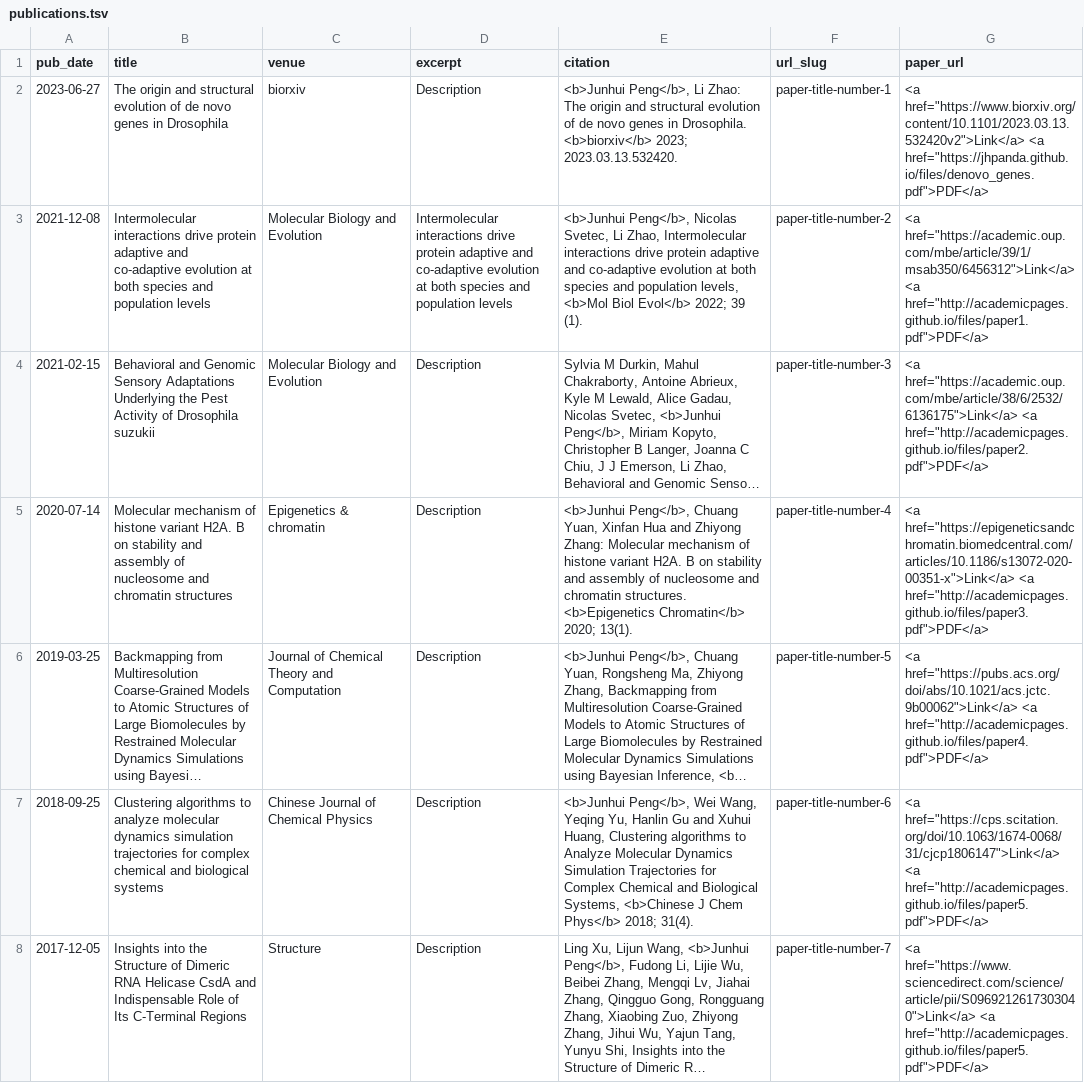
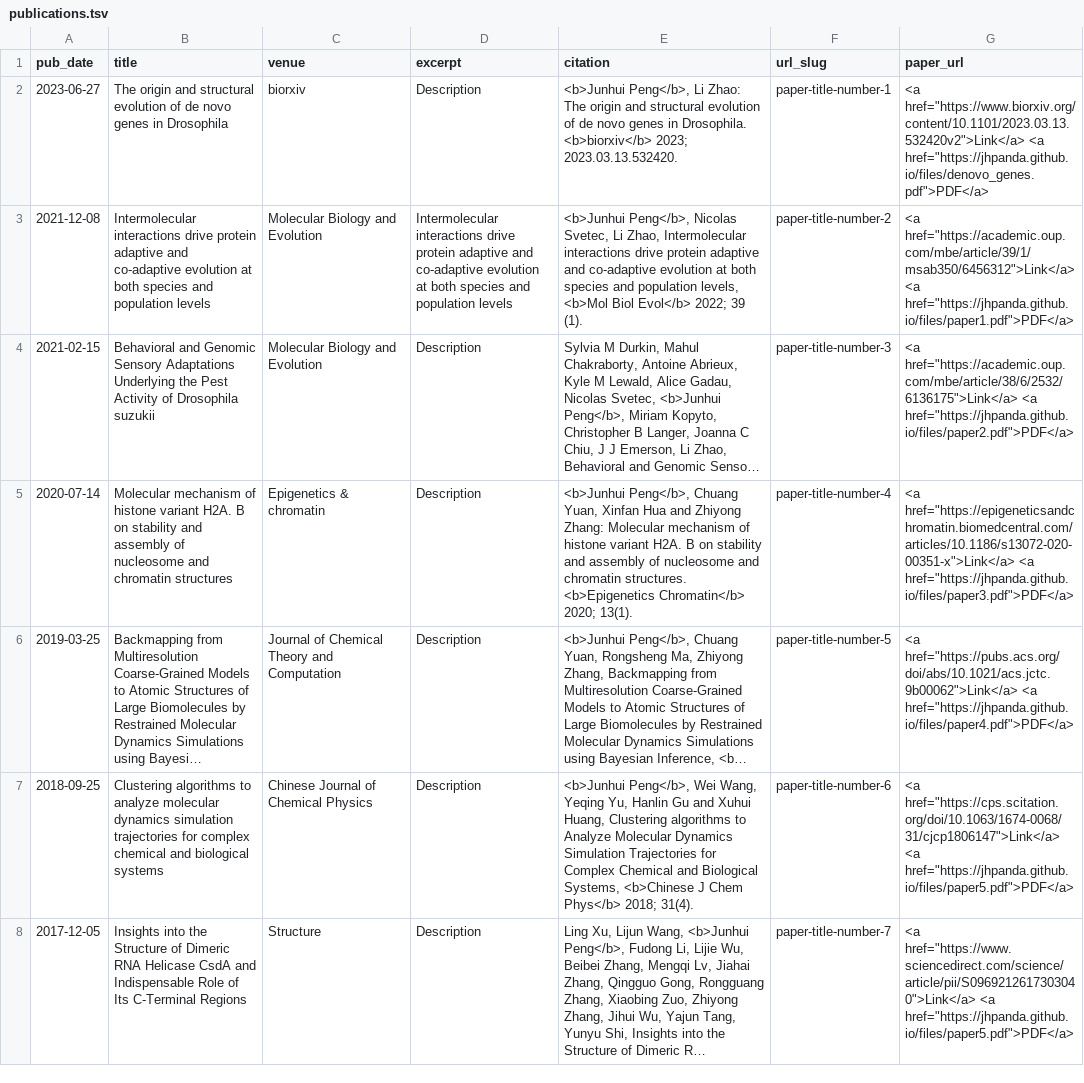
Before and after one commit to jhpanda/jhpanda.github.io, a TSV file: markdown_generator/publications.tsv, drawn as a sheet; long unchanged cells end in …; the diff names each change by its address in the sheet, - before the commit and + after, or states it on an @@ line.

```diff
--- a/markdown_generator/publications.tsv
+++ b/markdown_generator/publications.tsv
-G3 (paper_url): …href="https://academic.oup.com/mbe/article/39/1/msab350/6456312">Link</a> <a href="http://academicpages.github.io/files/paper1.pdf">PDF</a>
+G3 (paper_url): …href="https://academic.oup.com/mbe/article/39/1/msab350/6456312">Link</a> <a href="https://jhpanda.github.io/files/paper1.pdf">PDF</a>
-G4 (paper_url): …href="https://academic.oup.com/mbe/article/38/6/2532/6136175">Link</a> <a href="http://academicpages.github.io/files/paper2.pdf">PDF</a>
+G4 (paper_url): …href="https://academic.oup.com/mbe/article/38/6/2532/6136175">Link</a> <a href="https://jhpanda.github.io/files/paper2.pdf">PDF</a>
-G5 (paper_url): …href="https://epigeneticsandchromatin.biomedcentral.com/articles/10.1186/s13072-020-00351-x">Link</a> <a href="http://academicpages.github.io/files/paper3.pdf">PDF</a>
+G5 (paper_url): …href="https://epigeneticsandchromatin.biomedcentral.com/articles/10.1186/s13072-020-00351-x">Link</a> <a href="https://jhpanda.github.io/files/paper3.pdf">PDF</a>
-G6 (paper_url): …href="https://pubs.acs.org/doi/abs/10.1021/acs.jctc.9b00062">Link</a> <a href="http://academicpages.github.io/files/paper4.pdf">PDF</a>
+G6 (paper_url): …href="https://pubs.acs.org/doi/abs/10.1021/acs.jctc.9b00062">Link</a> <a href="https://jhpanda.github.io/files/paper4.pdf">PDF</a>
-G7 (paper_url): …href="https://cps.scitation.org/doi/10.1063/1674-0068/31/cjcp1806147">Link</a> <a href="http://academicpages.github.io/files/paper5.pdf">PDF</a>
+G7 (paper_url): …href="https://cps.scitation.org/doi/10.1063/1674-0068/31/cjcp1806147">Link</a> <a href="https://jhpanda.github.io/files/paper5.pdf">PDF</a>
-G8 (paper_url): …href="https://www.sciencedirect.com/science/article/pii/S0969212617303040">Link</a> <a href="http://academicpages.github.io/files/paper5.pdf">PDF</a>
+G8 (paper_url): …href="https://www.sciencedirect.com/science/article/pii/S0969212617303040">Link</a> <a href="https://jhpanda.github.io/files/paper5.pdf">PDF</a>
```
Also changed, not shown: 14 other files.
